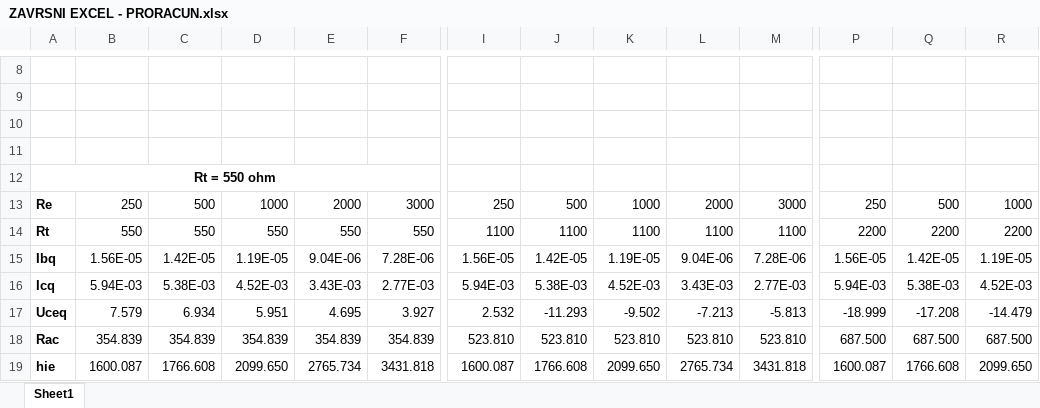
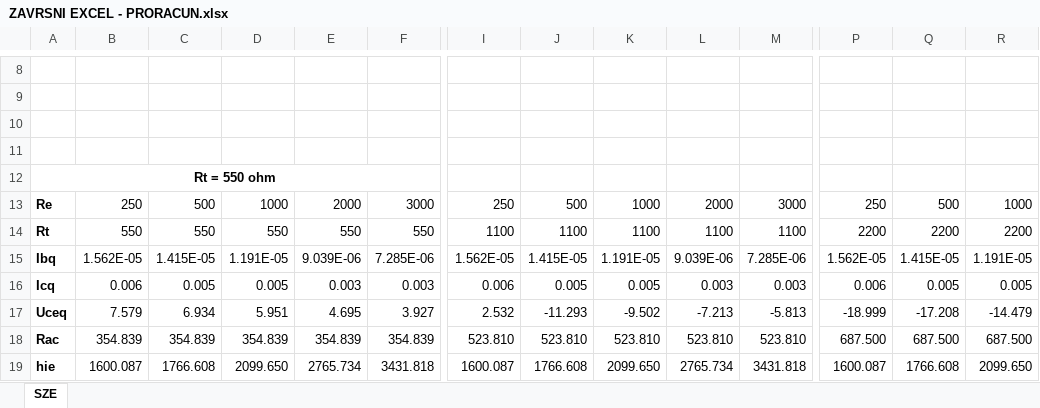
Before and after one commit to Majer02/Bachelor-Thesis, an Excel workbook: EXCEL FILEOVI/ZAVRSNI EXCEL - PRORACUN.xlsx, sheet SZE, drawn as a sheet; only a part is shown, gaps mark what is left out; values as stored, in another font and other column widths than the file's, no borders; the diff covers the shown part only; the diff names each change by its address in the sheet, - before the commit and + after, or states it on an @@ line.

```diff
--- a/EXCEL FILEOVI/ZAVRSNI EXCEL - PRORACUN.xlsx (sheet SZE)
+++ b/EXCEL FILEOVI/ZAVRSNI EXCEL - PRORACUN.xlsx (sheet SZE)
-sheet tab: Sheet1
+sheet tab: SZE
-B15: 1.56E-05
+B15: 1.562E-05
-C15: 1.42E-05
+C15: 1.415E-05
-D15: 1.19E-05
+D15: 1.191E-05
-E15: 9.04E-06
+E15: 9.039E-06
-F15: 7.28E-06
+F15: 7.285E-06
-I15: 1.56E-05
+I15: 1.562E-05
-J15: 1.42E-05
+J15: 1.415E-05
-K15: 1.19E-05
+K15: 1.191E-05
-L15: 9.04E-06
+L15: 9.039E-06
-M15: 7.28E-06
+M15: 7.285E-06
-P15: 1.56E-05
+P15: 1.562E-05
-Q15: 1.42E-05
+Q15: 1.415E-05
-R15: 1.19E-05
+R15: 1.191E-05
-B16: 5.94E-03
+B16: 0.006
-C16: 5.38E-03
+C16: 0.005
-D16: 4.52E-03
+D16: 0.005
-E16: 3.43E-03
+E16: 0.003
-F16: 2.77E-03
+F16: 0.003
-I16: 5.94E-03
+I16: 0.006
-J16: 5.38E-03
+J16: 0.005
-K16: 4.52E-03
+K16: 0.005
-L16: 3.43E-03
+L16: 0.003
-M16: 2.77E-03
+M16: 0.003
-P16: 5.94E-03
+P16: 0.006
-Q16: 5.38E-03
+Q16: 0.005
-R16: 4.52E-03
+R16: 0.005
```
Also changed, not shown: 15 added rows, 24 edited cells and cell formats elsewhere in this sheet.
